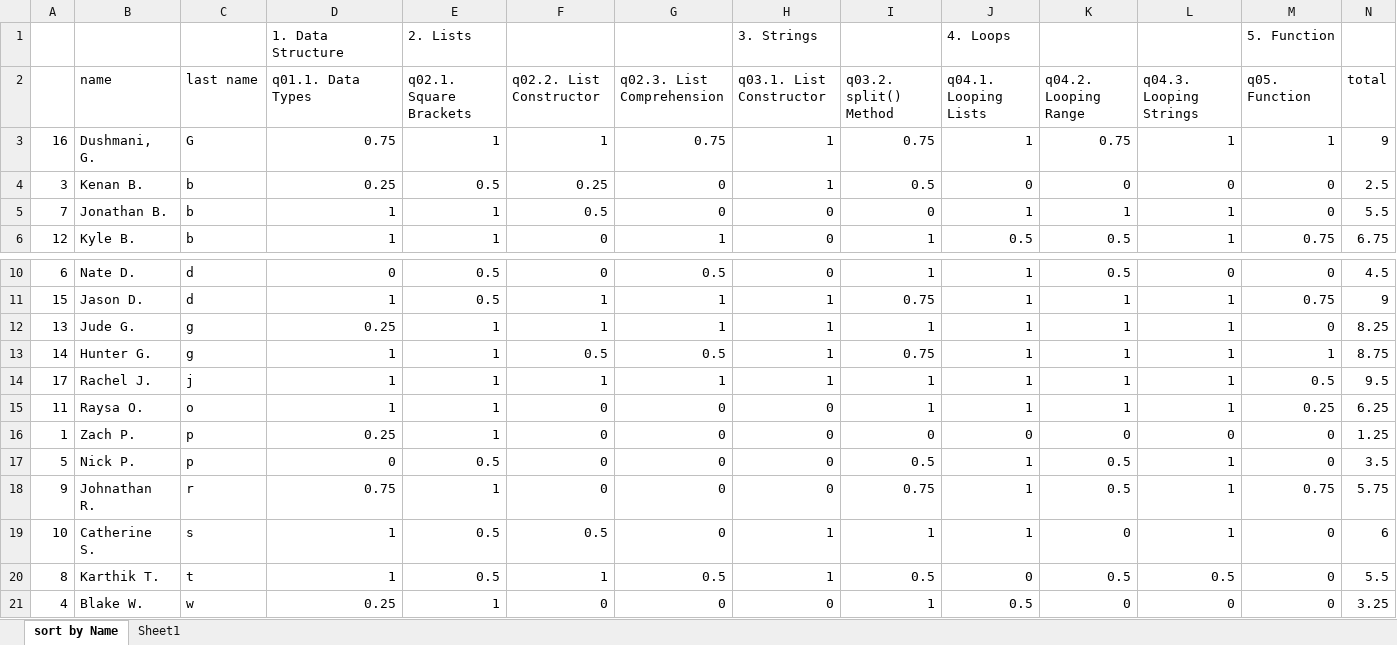
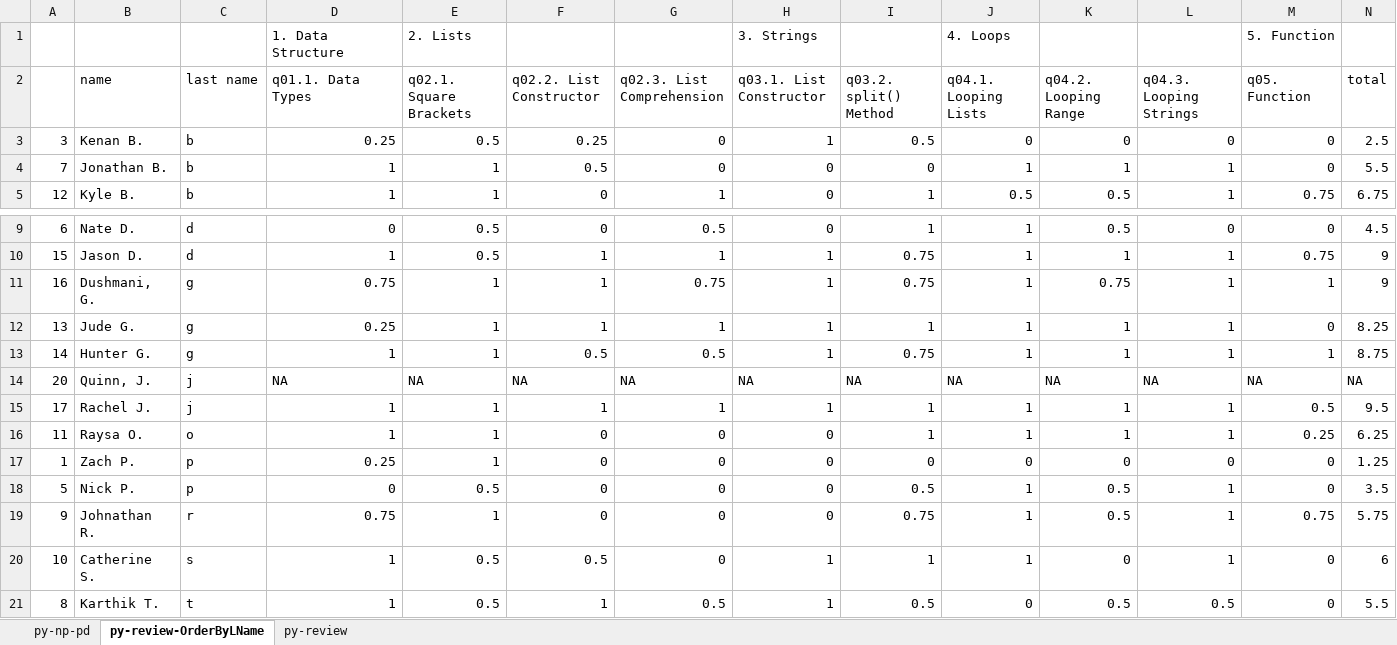
Before and after one commit to tychen742/thinkdsm, an Excel workbook: data/3420-2025-fall-quizzes/3420-2025-fall-py-review-01-PLAY.xlsx, sheet py-review-OrderByLName, drawn as a sheet; only a part is shown, gaps mark what is left out; the shorter side is filled out with more unchanged rows; values as stored, in another font and other column widths than the file's, no borders; removed rows and columns are numbered as before the commit, all else as after; the diff names each change by its address in the sheet, - before the commit and + after, or states it on an @@ line.

```diff
--- a/data/3420-2025-fall-quizzes/3420-2025-fall-py-review-01-PLAY.xlsx (sheet py-review-OrderByLName)
+++ b/data/3420-2025-fall-quizzes/3420-2025-fall-py-review-01-PLAY.xlsx (sheet py-review-OrderByLName)
-sheet tab: sort by Name
+sheet tab: py-review-OrderByLName
-sheet tab: Sheet1
+sheet tab: py-review
+sheet tab: py-np-pd
-row 3: 16 | Dushmani, G. | G | 0.75 | 1 | 1 | 0.75 | 1 | 0.75 | 1 | 0.75 | 1 | 1 | 9
+row 11: 16 | Dushmani, G. | g | 0.75 | 1 | 1 | 0.75 | 1 | 0.75 | 1 | 0.75 | 1 | 1 | 9
+row 14: 20 | Quinn, J. | j | NA | NA | NA | NA | NA | NA | NA | NA | NA | NA | NA
```
Also changed, not shown: sheet py-review, formulas that keep their value, data/3420-2025-fall-quizzes/3420-2025-fall-py-review-01.xlsx, 8 other files.
